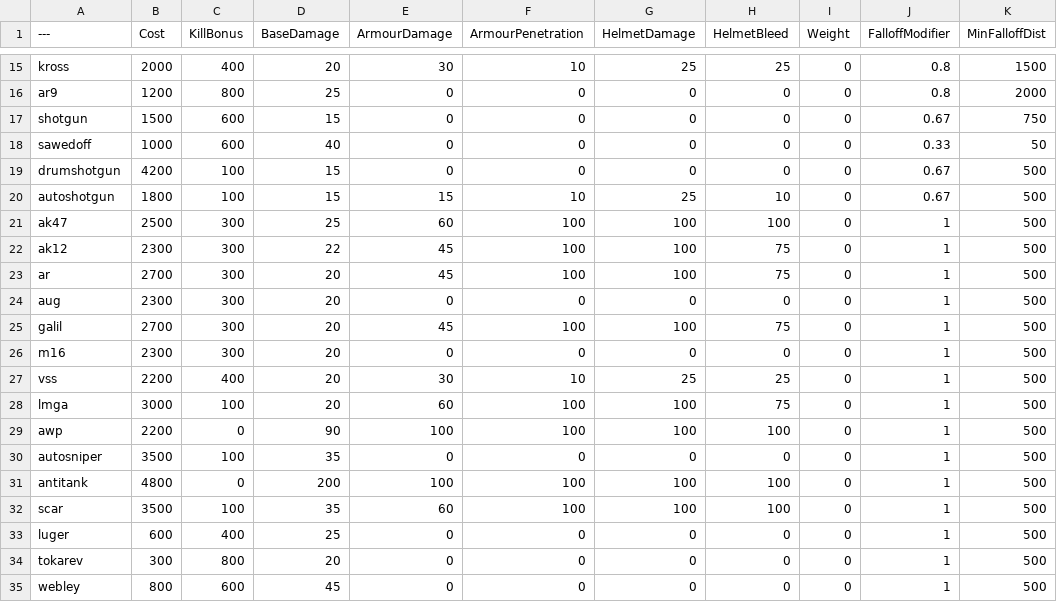
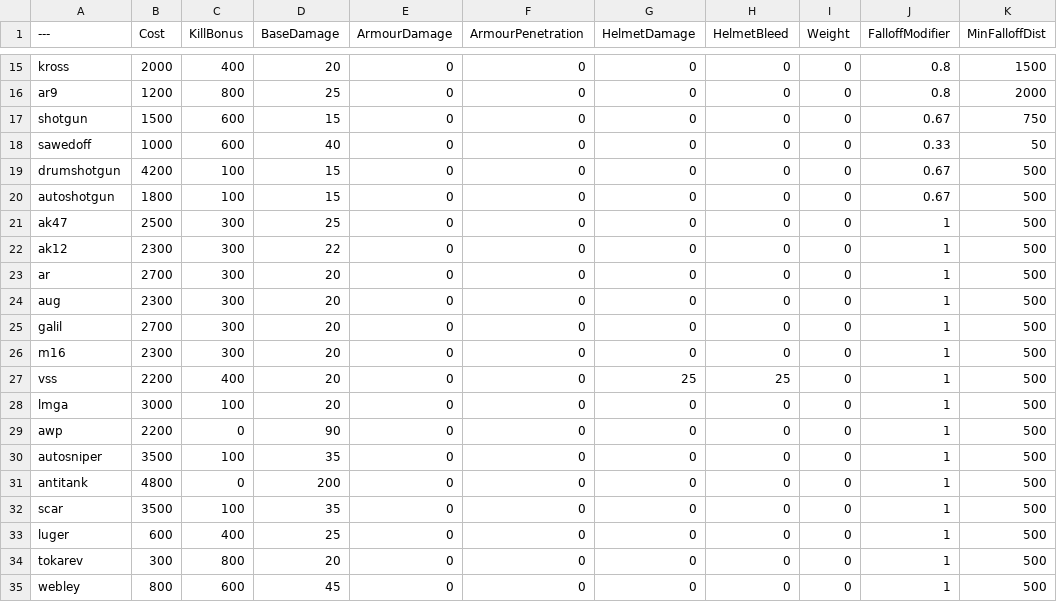
Before and after one commit to Left4pillz/BalancingTable, a CSV file: BalancingTable.csv, drawn as a sheet; only a part is shown, gaps mark what is left out; the diff covers the shown part only; the diff names each change by its address in the sheet, - before the commit and + after, or states it on an @@ line.

```diff
--- a/BalancingTable.csv
+++ b/BalancingTable.csv
-E15 (ArmourDamage): 30
+E15 (ArmourDamage): 0
-F15 (ArmourPenetration): 10
+F15 (ArmourPenetration): 0
-G15 (HelmetDamage): 25
+G15 (HelmetDamage): 0
-H15 (HelmetBleed): 25
+H15 (HelmetBleed): 0
-E20 (ArmourDamage): 15
+E20 (ArmourDamage): 0
-F20 (ArmourPenetration): 10
+F20 (ArmourPenetration): 0
-G20 (HelmetDamage): 25
+G20 (HelmetDamage): 0
-H20 (HelmetBleed): 10
+H20 (HelmetBleed): 0
-E21 (ArmourDamage): 60
+E21 (ArmourDamage): 0
-F21:F23 (ArmourPenetration): 100
+F21:F23 (ArmourPenetration): 0
-G21:G23 (HelmetDamage): 100
+G21:G23 (HelmetDamage): 0
-H21 (HelmetBleed): 100
+H21 (HelmetBleed): 0
-E22:E23 (ArmourDamage): 45
+E22:E23 (ArmourDamage): 0
-H22:H23 (HelmetBleed): 75
+H22:H23 (HelmetBleed): 0
-E25 (ArmourDamage): 45
+E25 (ArmourDamage): 0
-F25 (ArmourPenetration): 100
+F25 (ArmourPenetration): 0
-G25 (HelmetDamage): 100
+G25 (HelmetDamage): 0
-H25 (HelmetBleed): 75
+H25 (HelmetBleed): 0
-E27 (ArmourDamage): 30
+E27 (ArmourDamage): 0
-F27 (ArmourPenetration): 10
+F27 (ArmourPenetration): 0
-E28 (ArmourDamage): 60
+E28 (ArmourDamage): 0
-F28:F29 (ArmourPenetration): 100
+F28:F29 (ArmourPenetration): 0
-G28:G29 (HelmetDamage): 100
+G28:G29 (HelmetDamage): 0
-H28 (HelmetBleed): 75
+H28 (HelmetBleed): 0
-E29 (ArmourDamage): 100
+E29 (ArmourDamage): 0
-H29 (HelmetBleed): 100
+H29 (HelmetBleed): 0
-E31 (ArmourDamage): 100
+E31 (ArmourDamage): 0
-F31:F32 (ArmourPenetration): 100
+F31:F32 (ArmourPenetration): 0
-G31:G32 (HelmetDamage): 100
+G31:G32 (HelmetDamage): 0
-H31:H32 (HelmetBleed): 100
+H31:H32 (HelmetBleed): 0
-E32 (ArmourDamage): 60
+E32 (ArmourDamage): 0
```
Also changed, not shown: 94 edited cells elsewhere in this file.
